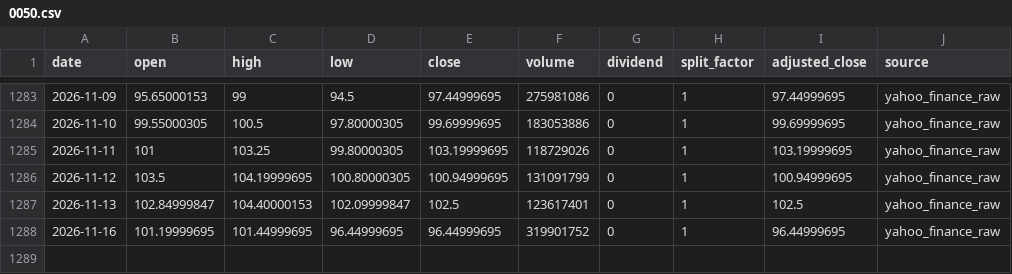
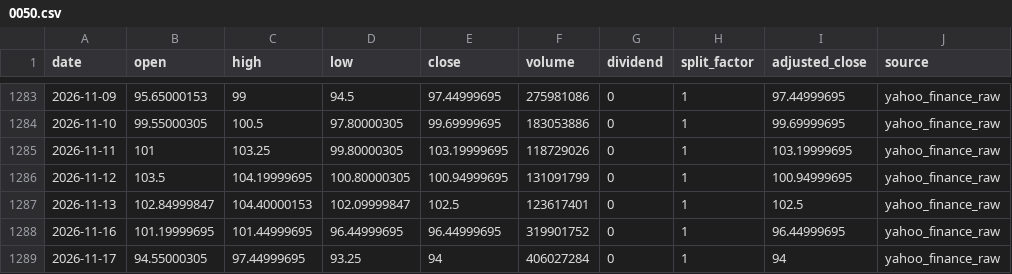
Before and after one commit to onecool-tw/OnecoolOS, a CSV file: data/market/dashboard/history/0050.csv, drawn as a sheet; only a part is shown, gaps mark what is left out.

```diff
--- a/data/market/dashboard/history/0050.csv
+++ b/data/market/dashboard/history/0050.csv
@@ -1288 +1288,2 @@ date,open,high,low,close,volume,dividend,split_factor,adjusted_close,source
 2026-11-16,101.19999695,101.44999695,96.44999695,96.44999695,319901752,0,1,96.44999695,yahoo_finance_raw
+2026-11-17,94.55000305,97.44999695,93.25,94,406027284,0,1,94,yahoo_finance_raw
```
Also changed, not shown: data/market/dashboard/history/069500.csv, data/market/dashboard/history/1306.csv, 6 other files.
